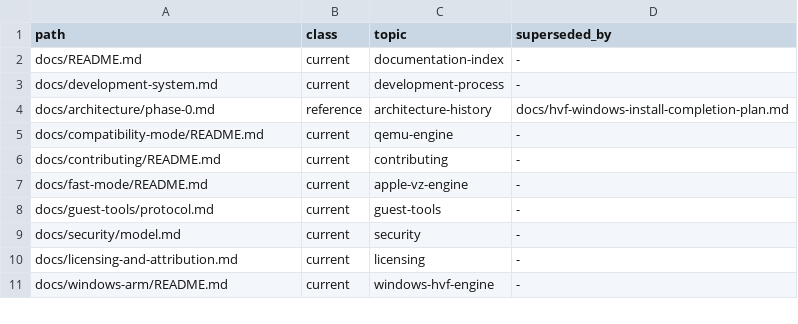
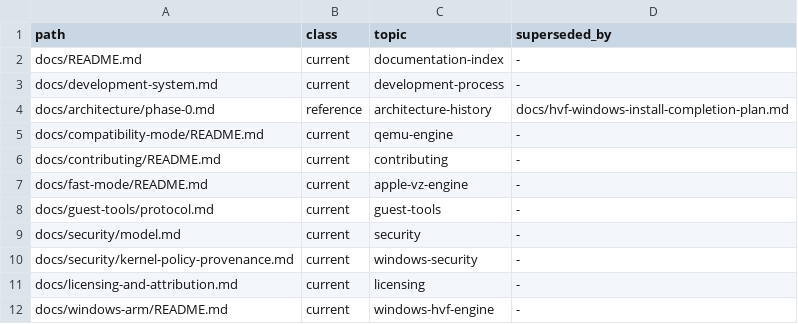
Before and after one commit to Ketchio-dev/bridgevm, a TSV file: docs/document-manifest.tsv, drawn as a sheet; only a part is shown.

```diff
--- a/docs/document-manifest.tsv
+++ b/docs/document-manifest.tsv
@@ -9,2 +9,3 @@ docs/guest-tools/protocol.md	current	guest-tools	-
 docs/security/model.md	current	security	-
+docs/security/kernel-policy-provenance.md	current	windows-security	-
 docs/licensing-and-attribution.md	current	licensing	-
```
Also changed, not shown: scripts/refactor-budgets.tsv, 12 other files.
